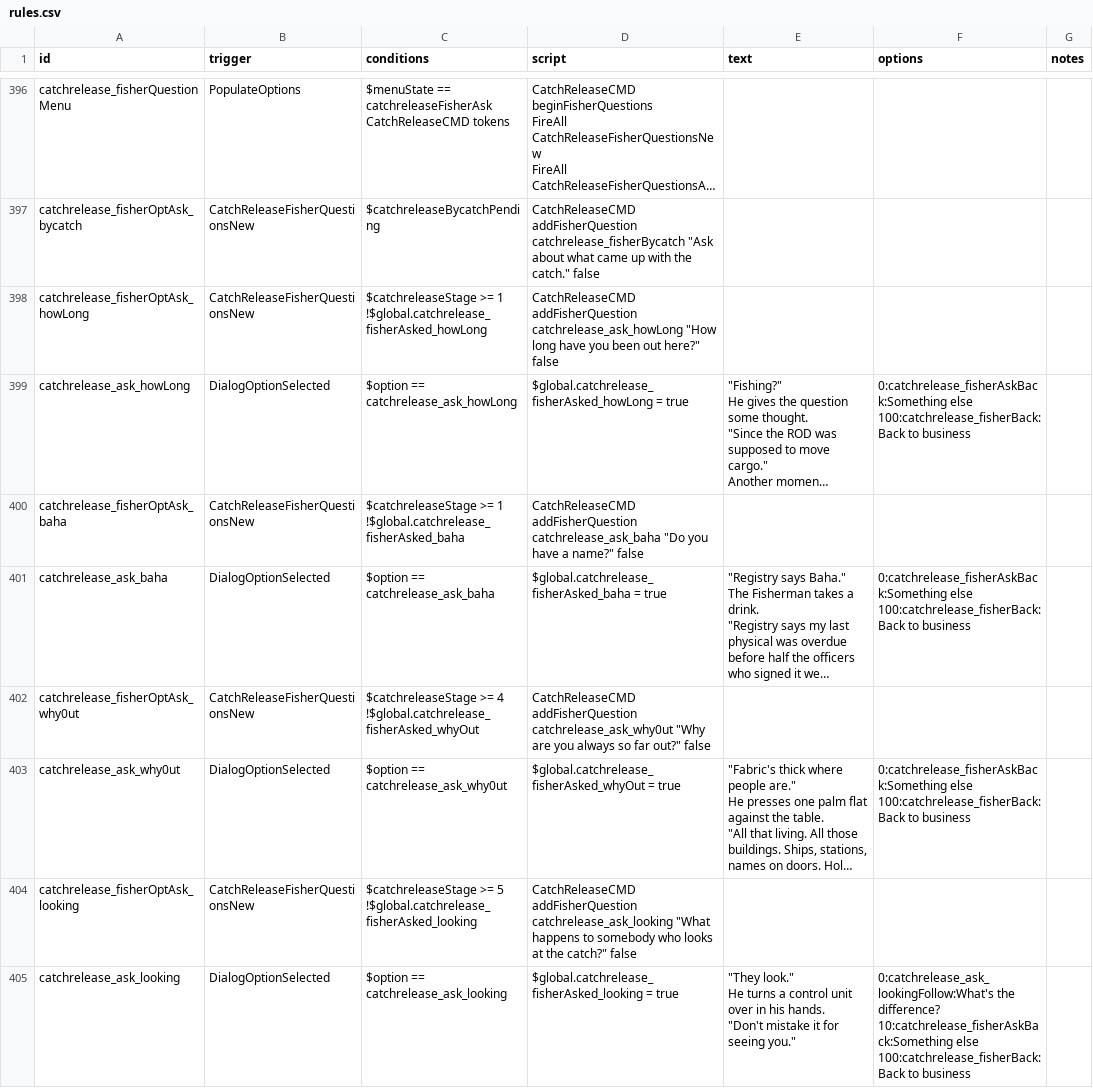
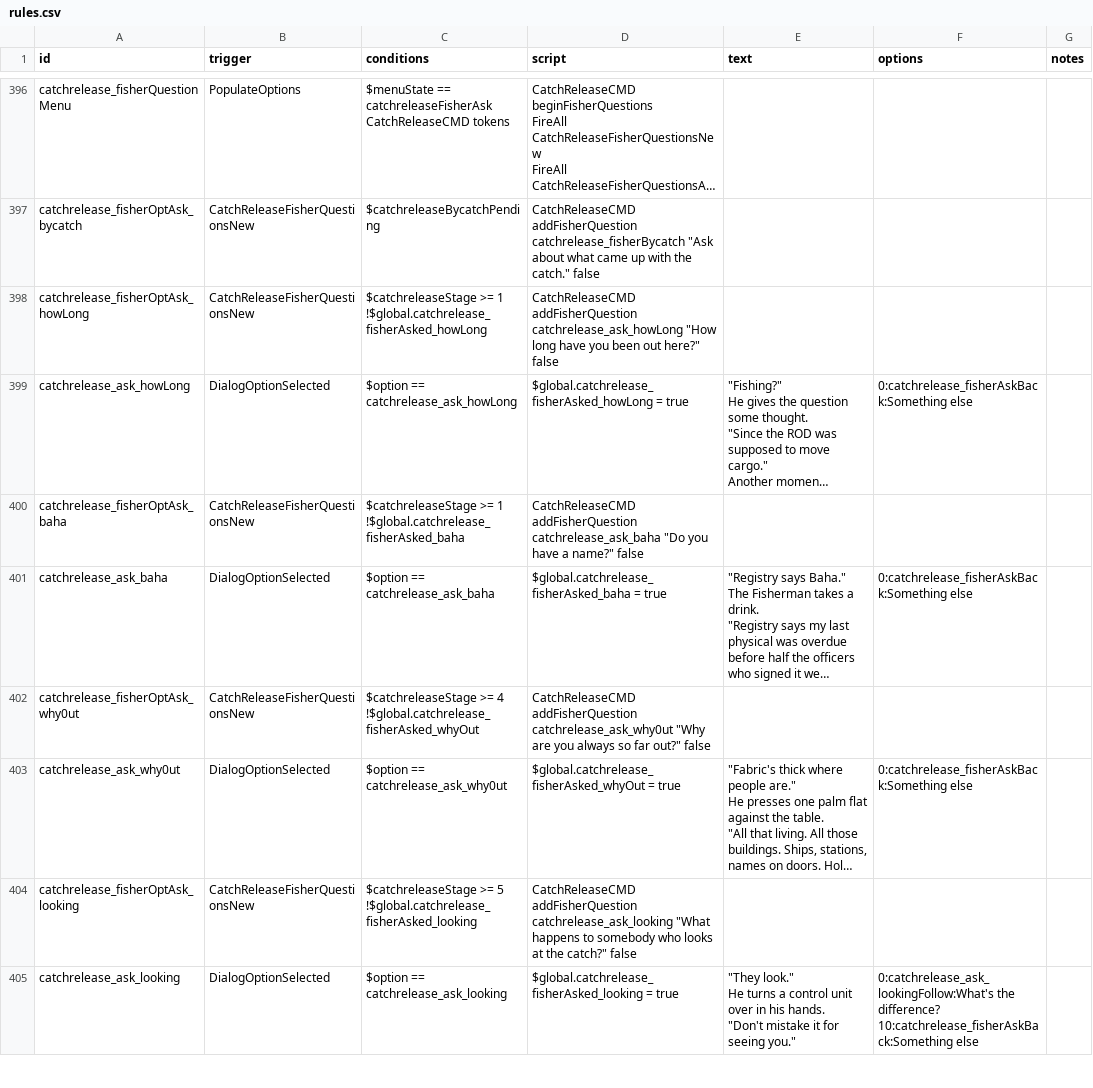
Before and after one commit to SirHartley/Catch.Release, a CSV file: data/campaign/rules.csv, drawn as a sheet; only a part is shown, gaps mark what is left out; long unchanged cells end in …; ↵ is a line break in a cell; the diff covers the shown part only; the diff names each change by its address in the sheet, - before the commit and + after, or states it on an @@ line.

Commit message:
Keep Fisherman questions in question menu

```diff
--- a/data/campaign/rules.csv
+++ b/data/campaign/rules.csv
-F399 (options): 0:catchrelease_fisherAskBack:Something else ↵ 100:catchrelease_fisherBack:Back to business
+F399 (options): 0:catchrelease_fisherAskBack:Something else
-F401 (options): 0:catchrelease_fisherAskBack:Something else ↵ 100:catchrelease_fisherBack:Back to business
+F401 (options): 0:catchrelease_fisherAskBack:Something else
-F403 (options): 0:catchrelease_fisherAskBack:Something else ↵ 100:catchrelease_fisherBack:Back to business
+F403 (options): 0:catchrelease_fisherAskBack:Something else
-F405 (options): …10:catchrelease_fisherAskBack:Something else ↵ 100:catchrelease_fisherBack:Back to business
+F405 (options): …10:catchrelease_fisherAskBack:Something else
```
Also changed, not shown: 12 edited cells elsewhere in this file, 1 other file.
